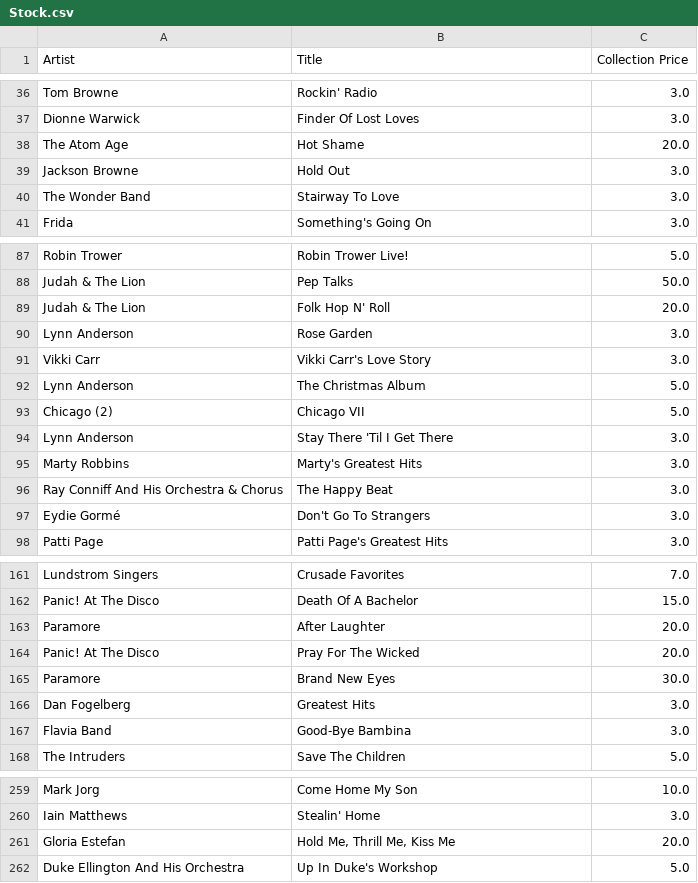
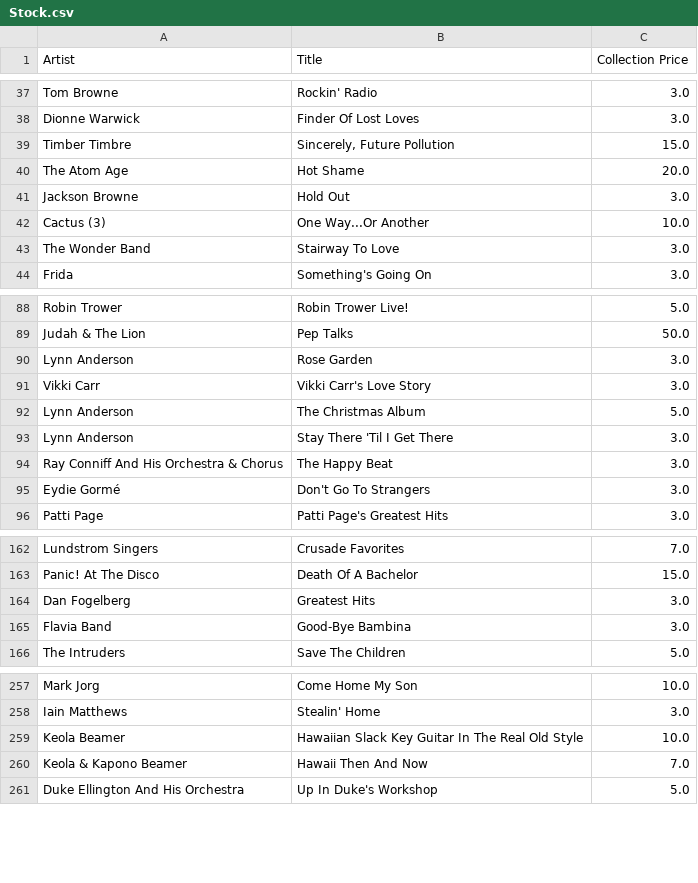
Before and after one commit to AshcraftyZA/Personal_Coding, a CSV file: Stock.csv, drawn as a sheet; only a part is shown, gaps mark what is left out; the diff covers the shown part only.

```diff
--- a/Stock.csv
+++ b/Stock.csv
@@ -37,4 +38,6 @@ Tom Browne,Rockin' Radio,3.0
 Dionne Warwick,Finder Of Lost Loves,3.0
+Timber Timbre,"Sincerely, Future Pollution",15.0
 The Atom Age,Hot Shame,20.0
 Jackson Browne,Hold Out,3.0
+Cactus (3),One Way...Or Another,10.0
 The Wonder Band,Stairway To Love,3.0
@@ -88,3 +89,2 @@ Robin Trower,Robin Trower Live!,5.0
 Judah & The Lion,Pep Talks,50.0
-Judah & The Lion,Folk Hop N' Roll,20.0
 Lynn Anderson,Rose Garden,3.0
@@ -92,5 +92,3 @@ Vikki Carr,Vikki Carr's Love Story,3.0
 Lynn Anderson,The Christmas Album,5.0
-Chicago (2),Chicago VII,5.0
 Lynn Anderson,Stay There 'Til I Get There,3.0
-Marty Robbins,Marty's Greatest Hits,3.0
 Ray Conniff And His Orchestra & Chorus,The Happy Beat,3.0
@@ -162,5 +163,2 @@ Lundstrom Singers,Crusade Favorites,7.0
 Panic! At The Disco,Death Of A Bachelor,15.0
-Paramore,After Laughter,20.0
-Panic! At The Disco,Pray For The Wicked,20.0
-Paramore,Brand New Eyes,30.0
 Dan Fogelberg,Greatest Hits,3.0
@@ -260,3 +258,4 @@ Mark Jorg,Come Home My Son,10.0
 Iain Matthews,Stealin' Home,3.0
-Gloria Estefan,"Hold Me, Thrill Me, Kiss Me",20.0
+Keola Beamer,Hawaiian Slack Key Guitar In The Real Old Style,10.0
+Keola & Kapono Beamer,Hawaii Then And Now,7.0
 Duke Ellington And His Orchestra,Up In Duke's Workshop,5.0
```
Also changed, not shown: 25 added rows and 16 removed rows elsewhere in this file, Discogs Collection Modifier/zackdimondrecords1-collection-20260413-2024.csv, 5 other files.
